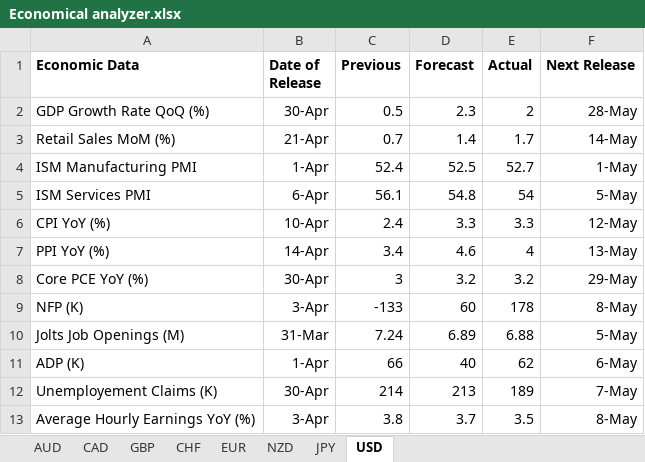
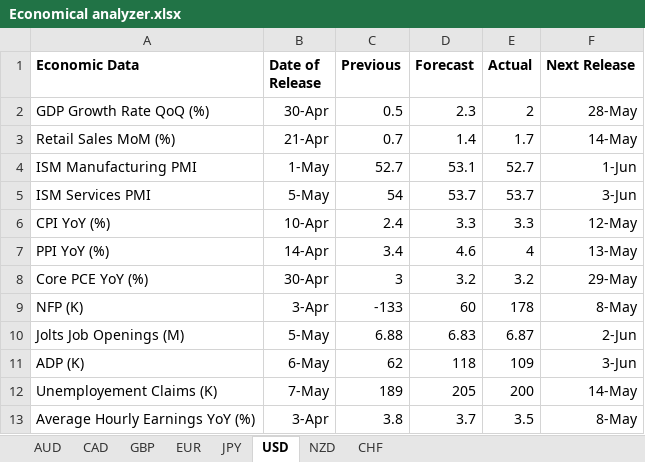
Before and after one commit to maxwellkarani89-bit/NEW-SYSTEM, an Excel workbook: Economical analyzer.xlsx, sheet USD, drawn as a sheet; values as stored, in another font and other column widths than the file's, no borders; the diff names each change by its address in the sheet, - before the commit and + after, or states it on an @@ line.

```diff
--- a/Economical analyzer.xlsx (sheet USD)
+++ b/Economical analyzer.xlsx (sheet USD)
@@ sheet tab order changed: AUD | CAD | GBP | EUR | JPY | USD | NZD | CHF @@
-B4 (Date of Release): 1-Apr
+B4 (Date of Release): 1-May
-C4 (Previous): 52.4
+C4 (Previous): 52.7
-D4 (Forecast): 52.5
+D4 (Forecast): 53.1
-F4 (Next Release): 1-May
+F4 (Next Release): 1-Jun
-B5 (Date of Release): 6-Apr
+B5 (Date of Release): 5-May
-C5 (Previous): 56.1
+C5 (Previous): 54
-D5 (Forecast): 54.8
+D5 (Forecast): 53.7
-E5 (Actual): 54
+E5 (Actual): 53.7
-F5 (Next Release): 5-May
+F5 (Next Release): 3-Jun
-B10 (Date of Release): 31-Mar
+B10 (Date of Release): 5-May
-C10 (Previous): 7.24
+C10 (Previous): 6.88
-D10 (Forecast): 6.89
+D10 (Forecast): 6.83
-E10 (Actual): 6.88
+E10 (Actual): 6.87
-F10 (Next Release): 5-May
+F10 (Next Release): 2-Jun
-B11 (Date of Release): 1-Apr
+B11 (Date of Release): 6-May
-C11 (Previous): 66
+C11 (Previous): 62
-D11 (Forecast): 40
+D11 (Forecast): 118
-E11 (Actual): 62
+E11 (Actual): 109
-F11 (Next Release): 6-May
+F11 (Next Release): 3-Jun
-B12 (Date of Release): 30-Apr
+B12 (Date of Release): 7-May
-C12 (Previous): 214
+C12 (Previous): 189
-D12 (Forecast): 213
+D12 (Forecast): 205
-E12 (Actual): 189
+E12 (Actual): 200
-F12 (Next Release): 7-May
+F12 (Next Release): 14-May
```
Also changed, not shown: sheet CHF, sheet NZD, sheet CAD, sheet EUR, sheet JPY, sheet AUD, Max 3.xlsx, 7 other files.
